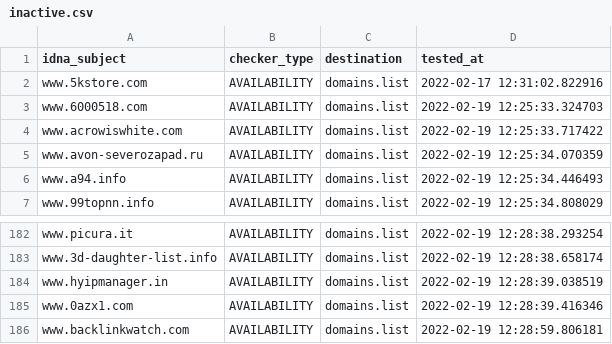
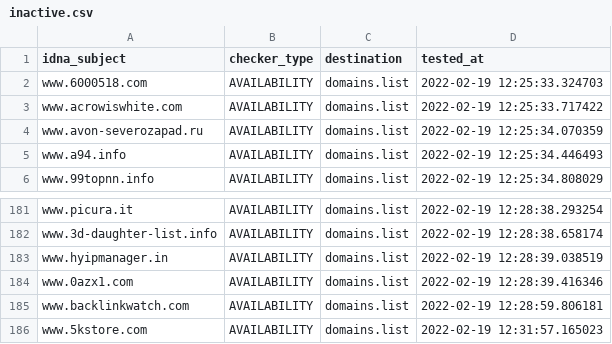
Before and after one commit to Ultimate-Hosts-Blacklist/BaddBoyzHosts, a CSV file: .pyfunceble/inactive.csv, drawn as a sheet; only a part is shown, gaps mark what is left out.

```diff
--- a/.pyfunceble/inactive.csv
+++ b/.pyfunceble/inactive.csv
@@ -1,3 +1,2 @@
 idna_subject,checker_type,destination,tested_at
-www.5kstore.com,AVAILABILITY,domains.list,2022-02-17 12:31:02.822916
 www.6000518.com,AVAILABILITY,domains.list,2022-02-19 12:25:33.324703
@@ -186 +185,2 @@ www.0azx1.com,AVAILABILITY,domains.list,2022-02-19 12:28:39.416346
 www.backlinkwatch.com,AVAILABILITY,domains.list,2022-02-19 12:28:59.806181
+www.5kstore.com,AVAILABILITY,domains.list,2022-02-19 12:31:57.165023
```
Also changed, not shown: 12 other files.
